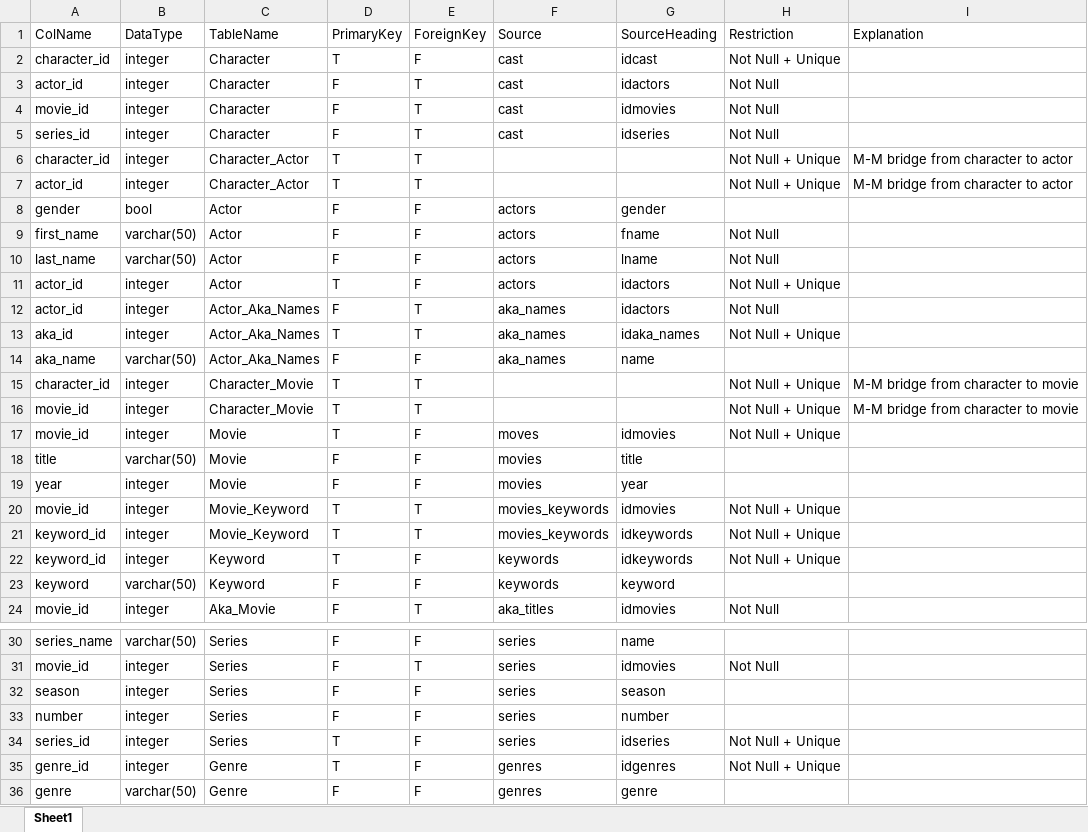
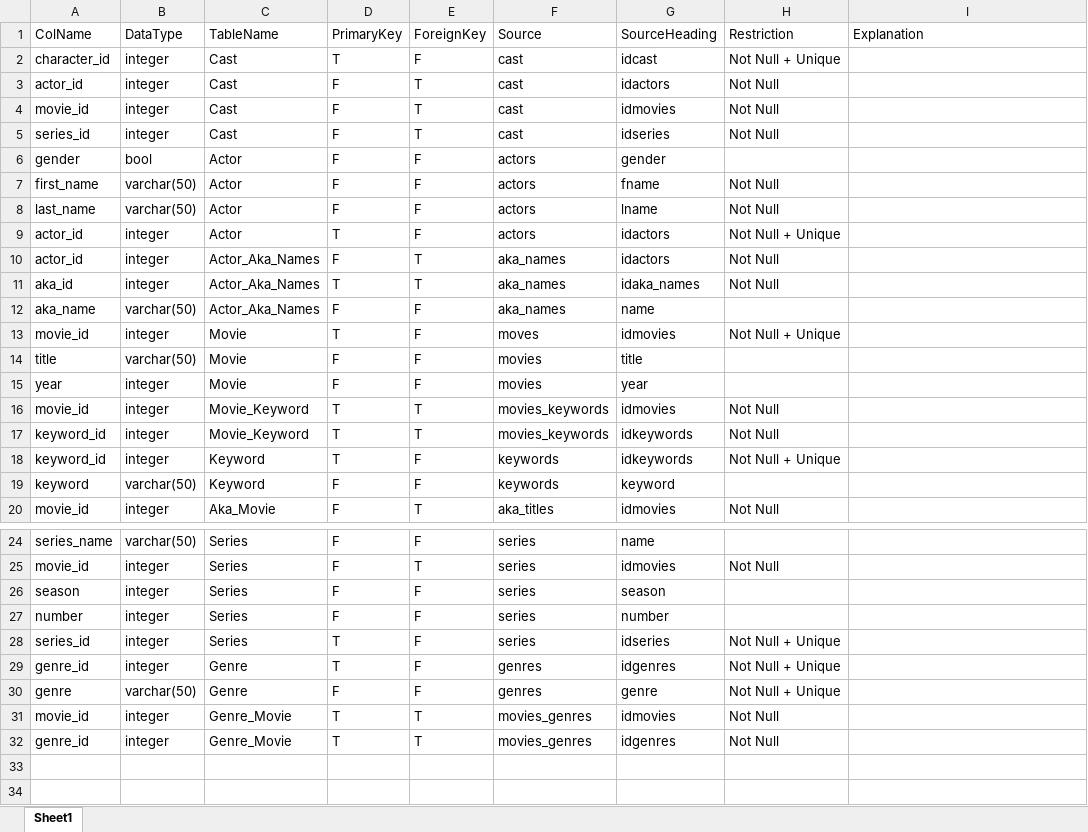
Before and after one commit to cs327e-spring2017/databased, an Excel workbook: lab1/data_dictionary.xlsx, sheet Sheet1, drawn as a sheet; only a part is shown, gaps mark what is left out; values as stored, in another font and other column widths than the file's, no borders; removed rows and columns are numbered as before the commit, all else as after; the diff covers the shown part only; the diff names each change by its address in the sheet, - before the commit and + after, or states it on an @@ line.

```diff
--- a/lab1/data_dictionary.xlsx (sheet Sheet1)
+++ b/lab1/data_dictionary.xlsx (sheet Sheet1)
-C2:C5: Character
+C2:C5: Cast
-row 6: character_id | integer | Character_Actor | T | T |  |  | Not Null + Unique | M-M bridge from character to actor
-row 7: actor_id | integer | Character_Actor | T | T |  |  | Not Null + Unique | M-M bridge from character to actor
-H11: Not Null + Unique
+H11: Not Null
-row 15: character_id | integer | Character_Movie | T | T |  |  | Not Null + Unique | M-M bridge from character to movie
-row 16: movie_id | integer | Character_Movie | T | T |  |  | Not Null + Unique | M-M bridge from character to movie
-H16:H17: Not Null + Unique
+H16:H17: Not Null
-H30: (empty)
+H30: Not Null + Unique
+row 31: movie_id | integer | Genre_Movie | T | T | movies_genres | idmovies | Not Null
+row 32: genre_id | integer | Genre_Movie | T | T | movies_genres | idgenres | Not Null
```
Also changed, not shown: 2 removed rows elsewhere in this sheet, 1 other file.
